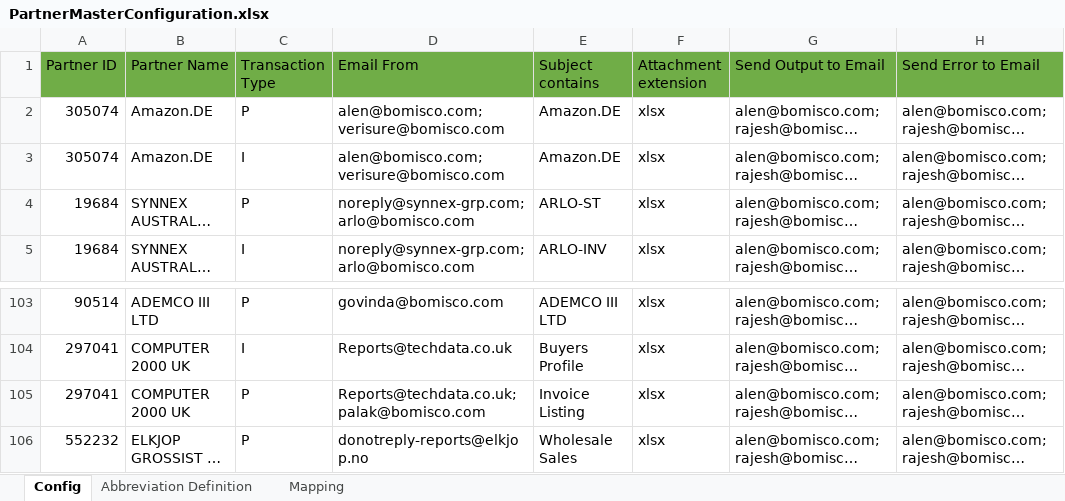
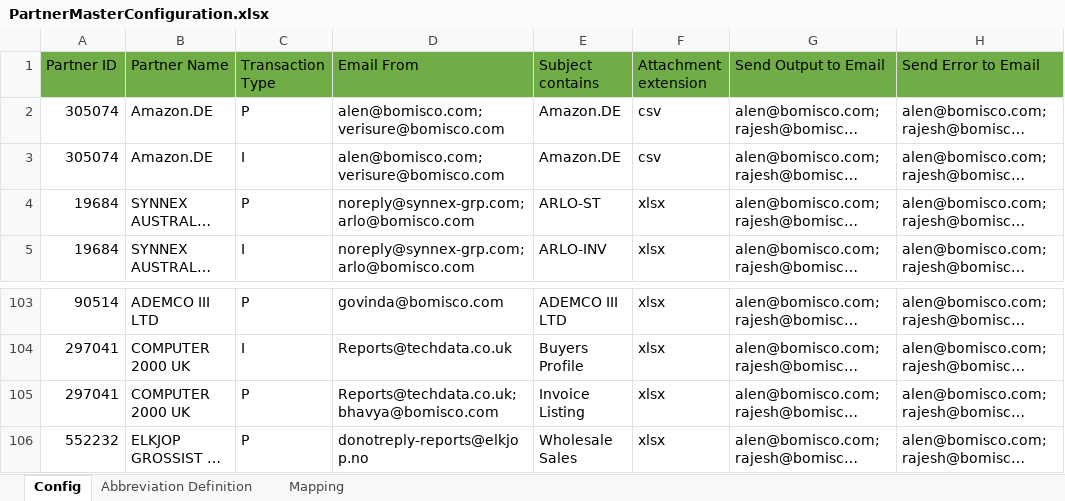
Before and after one commit to alernkn247/PartnerConfiguration, an Excel workbook: PartnerMasterConfiguration.xlsx, sheet Config, drawn as a sheet; only a part is shown, gaps mark what is left out; long unchanged cells end in …; values as stored, in another font and other column widths than the file's, no borders; conditional formats not drawn; the diff covers the shown part only; the diff names each change by its address in the sheet, - before the commit and + after, or states it on an @@ line.

```diff
--- a/PartnerMasterConfiguration.xlsx (sheet Config)
+++ b/PartnerMasterConfiguration.xlsx (sheet Config)
-F2:F3 (Attachment extension): xlsx
+F2:F3 (Attachment extension): csv
-D105 (Email From): Reports@techdata.co.uk;palak@bomisco.com
+D105 (Email From): Reports@techdata.co.uk;bhavya@bomisco.com
```
Also changed, not shown: 6 added rows and 15 edited cells elsewhere in this sheet, sheet Mapping.
